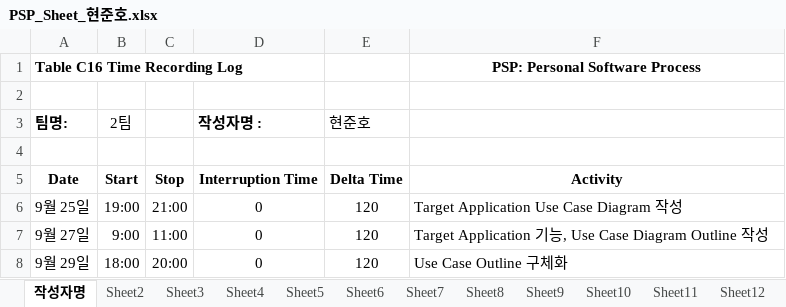
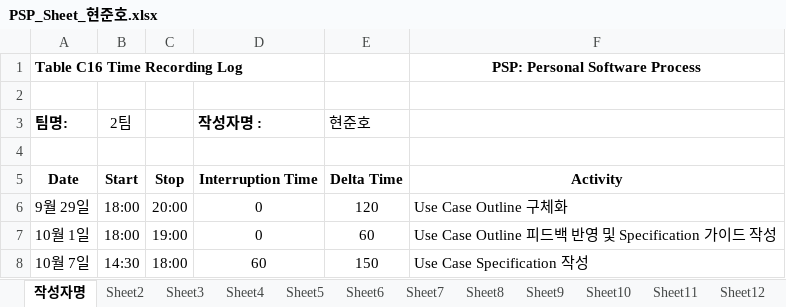
Before and after one commit to ed-jinyoung-park/SoftwareTeam2, an Excel workbook: PSP_Sheets/PSP_Sheet_현준호.xlsx, sheet 작성자명, drawn as a sheet; values as stored, in another font and other column widths than the file's, no borders; removed rows and columns are numbered as before the commit, all else as after; the diff names each change by its address in the sheet, - before the commit and + after, or states it on an @@ line.

Commit message:
PSP Sheet Update

```diff
--- a/PSP_Sheets/PSP_Sheet_현준호.xlsx (sheet 작성자명)
+++ b/PSP_Sheets/PSP_Sheet_현준호.xlsx (sheet 작성자명)
-row 6: 9월 25일 | 19:00 | 21:00 | 0 | 120 | Target Application Use Case Diagram 작성
-row 7: 9월 27일 | 9:00 | 11:00 | 0 | 120 | Target Application 기능, Use Case Diagram Outline 작성
+row 7: 10월 1일 | 18:00 | 19:00 | 0 | 60 | Use Case Outline 피드백 반영 및 Specification 가이드 작성
+row 8: 10월 7일 | 14:30 | 18:00 | 60 | 150 | Use Case Specification 작성
```
